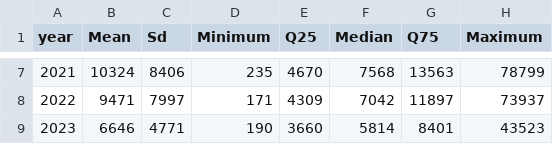
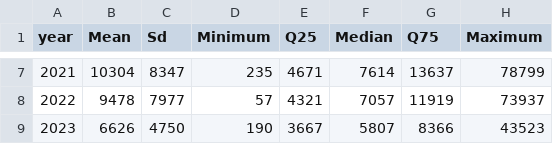
Before and after one commit to ChristophKiesl/ChristophKiesl.github.io, a CSV file: TableData/Table2.csv, drawn as a sheet; only a part is shown, gaps mark what is left out; the diff covers the shown part only.

```diff
--- a/TableData/Table2.csv
+++ b/TableData/Table2.csv
@@ -7,3 +7,3 @@ year,Mean,Sd,Minimum,Q25,Median,Q75,Maximum
-2021,10324,8406,235,4670,7568,13563,78799
-2022,9471,7997,171,4309,7042,11897,73937
-2023,6646,4771,190,3660,5814,8401,43523
+2021,10304,8347,235,4671,7614,13637,78799
+2022,9478,7977,57,4321,7057,11919,73937
+2023,6626,4750,190,3667,5807,8366,43523
```
Also changed, not shown: 31 edited cells elsewhere in this file, 12 other files.
